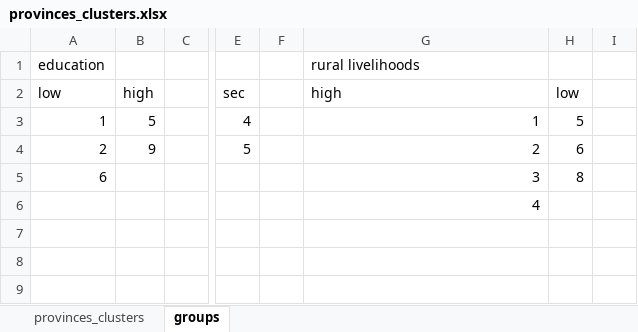
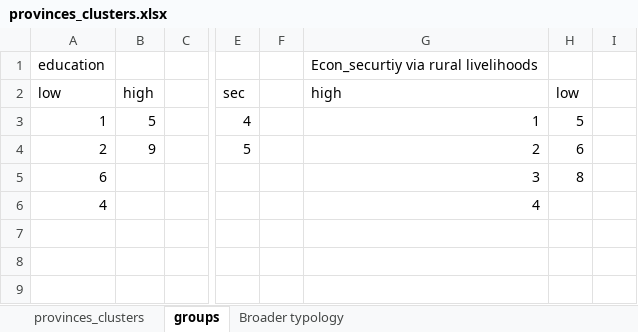
Before and after one commit to mattnuttall00/PhD_Chapter1, an Excel workbook: Results/Cluster_analysis/k_means/provinces_clusters.xlsx, sheet groups, drawn as a sheet; only a part is shown, gaps mark what is left out; values as stored, in another font and other column widths than the file's, no cell formats; the diff names each change by its address in the sheet, - before the commit and + after, or states it on an @@ line.

Commit message:
Updated cluster typology Excel

```diff
--- a/Results/Cluster_analysis/k_means/provinces_clusters.xlsx (sheet groups)
+++ b/Results/Cluster_analysis/k_means/provinces_clusters.xlsx (sheet groups)
+sheet tab: Broader typology
-G1: rural livelihoods
+G1: Econ_securtiy via rural livelihoods
-A6: (empty)
+A6: 4
```
Also changed, not shown: cell formats.
